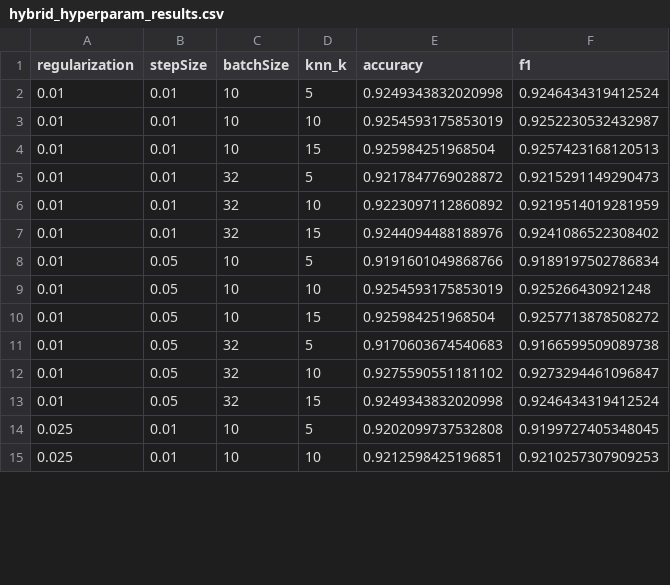
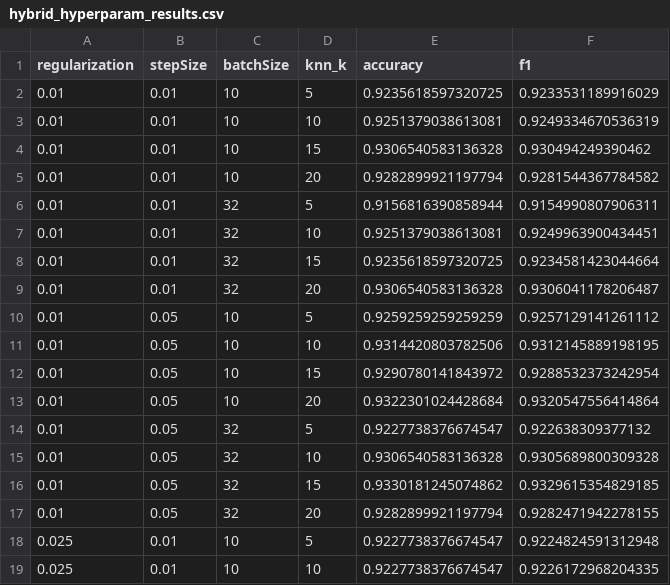
Before and after one commit to Marirs27/ML589_Project, a CSV file: hybrid_hyperparam_results.csv, drawn as a sheet; only a part is shown; the diff covers the shown part only.

```diff
--- a/hybrid_hyperparam_results.csv
+++ b/hybrid_hyperparam_results.csv
@@ -1,15 +1,19 @@
 regularization,stepSize,batchSize,knn_k,accuracy,f1
-0.01,0.01,10,5,0.9249343832020998,0.9246434319412524
-0.01,0.01,10,10,0.9254593175853019,0.9252230532432987
-0.01,0.01,10,15,0.925984251968504,0.9257423168120513
-0.01,0.01,32,5,0.9217847769028872,0.9215291149290473
-0.01,0.01,32,10,0.9223097112860892,0.9219514019281959
-0.01,0.01,32,15,0.9244094488188976,0.9241086522308402
-0.01,0.05,10,5,0.9191601049868766,0.9189197502786834
-0.01,0.05,10,10,0.9254593175853019,0.925266430921248
-0.01,0.05,10,15,0.925984251968504,0.9257713878508272
-0.01,0.05,32,5,0.9170603674540683,0.9166599509089738
-0.01,0.05,32,10,0.9275590551181102,0.9273294461096847
-0.01,0.05,32,15,0.9249343832020998,0.9246434319412524
-0.025,0.01,10,5,0.9202099737532808,0.9199727405348045
-0.025,0.01,10,10,0.9212598425196851,0.9210257307909253
+0.01,0.01,10,5,0.9235618597320725,0.9233531189916029
+0.01,0.01,10,10,0.9251379038613081,0.9249334670536319
+0.01,0.01,10,15,0.9306540583136328,0.930494249390462
+0.01,0.01,10,20,0.9282899921197794,0.9281544367784582
+0.01,0.01,32,5,0.9156816390858944,0.9154990807906311
+0.01,0.01,32,10,0.9251379038613081,0.9249963900434451
+0.01,0.01,32,15,0.9235618597320725,0.9234581423044664
+0.01,0.01,32,20,0.9306540583136328,0.9306041178206487
+0.01,0.05,10,5,0.9259259259259259,0.9257129141261112
+0.01,0.05,10,10,0.9314420803782506,0.9312145889198195
+0.01,0.05,10,15,0.9290780141843972,0.9288532373242954
+0.01,0.05,10,20,0.9322301024428684,0.9320547556414864
+0.01,0.05,32,5,0.9227738376674547,0.922638309377132
+0.01,0.05,32,10,0.9306540583136328,0.9305689800309328
+0.01,0.05,32,15,0.9330181245074862,0.9329615354829185
+0.01,0.05,32,20,0.9282899921197794,0.9282471942278155
+0.025,0.01,10,5,0.9227738376674547,0.9224824591312948
+0.025,0.01,10,10,0.9227738376674547,0.9226172968204335
```
Also changed, not shown: 4 added rows and 20 edited cells elsewhere in this file, logreg_hyperparam_results.csv, rf_hyperparam_results.csv, 33 other files.
